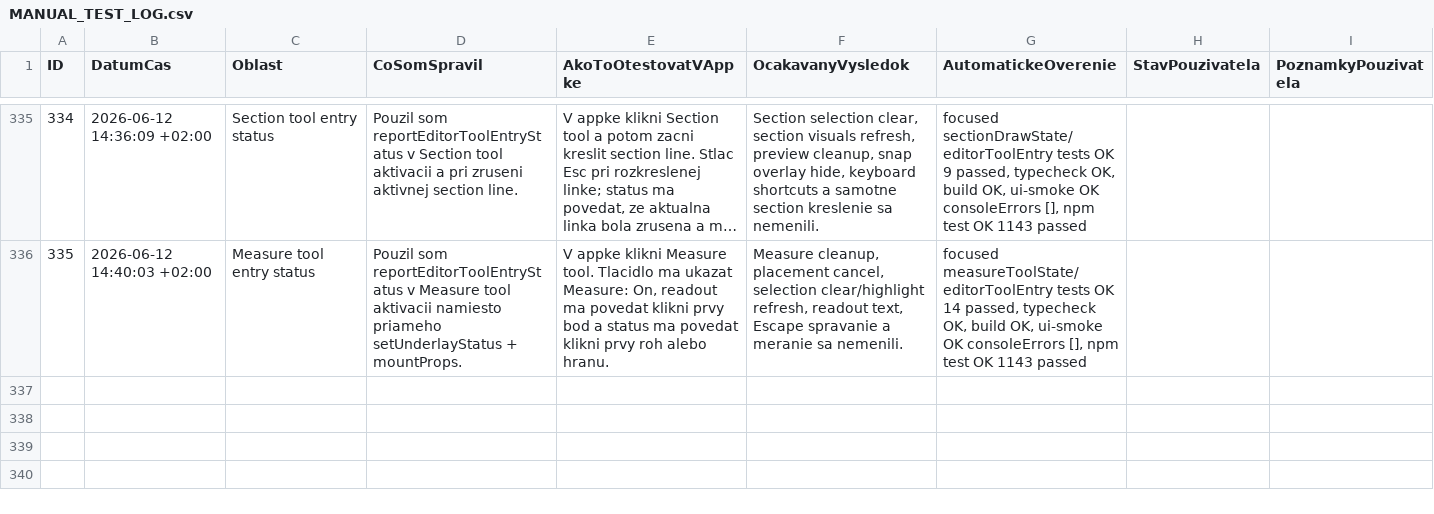
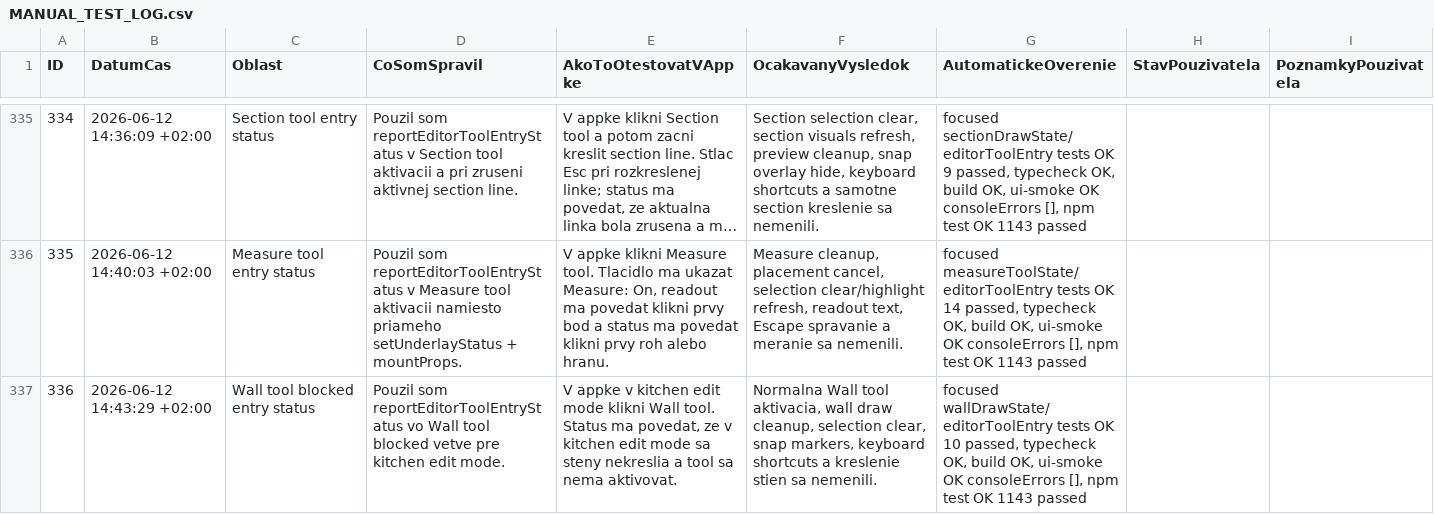
Before and after one commit to arcigy/kitchen_app, a CSV file: MANUAL_TEST_LOG.csv, drawn as a sheet; only a part is shown, gaps mark what is left out; long unchanged cells end in ….

```diff
--- a/MANUAL_TEST_LOG.csv
+++ b/MANUAL_TEST_LOG.csv
@@ -336 +336,2 @@ ID;DatumCas;Oblast;CoSomSpravil;AkoToOtestovatVAppke;OcakavanyVysledok;Automatic
 335;2026-06-12 14:40:03 +02:00;Measure tool entry status;"Pouzil som reportEditorToolEntryStatus v Measure tool aktivacii namiesto priameho setUnderlayStatus + mountProps.";"V appke klikni Measure tool. Tlacidlo ma ukazat Measure: On, readout ma povedat klikni prvy bod a status ma povedat klikni prvy roh alebo hranu.";"Measure cleanup, placement cancel, selection clear/highlight refresh, readout text, Escape spravanie a meranie sa nemenili.";"focused measureToolState/editorToolEntry tests OK 14 passed, typecheck OK, build OK, ui-smoke OK consoleErrors [], npm test OK 1143 passed";"";
+336;2026-06-12 14:43:29 +02:00;Wall tool blocked entry status;"Pouzil som reportEditorToolEntryStatus vo Wall tool blocked vetve pre kitchen edit mode.";"V appke v kitchen edit mode klikni Wall tool. Status ma povedat, ze v kitchen edit mode sa steny nekreslia a tool sa nema aktivovat.";"Normalna Wall tool aktivacia, wall draw cleanup, selection clear, snap markers, keyboard shortcuts a kreslenie stien sa nemenili.";"focused wallDrawState/editorToolEntry tests OK 10 passed, typecheck OK, build OK, ui-smoke OK consoleErrors [], npm test OK 1143 passed";"";
```
Also changed, not shown: 1 other file.
